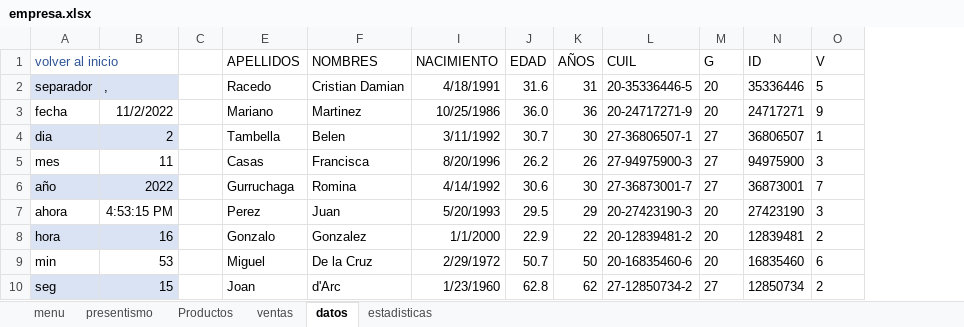
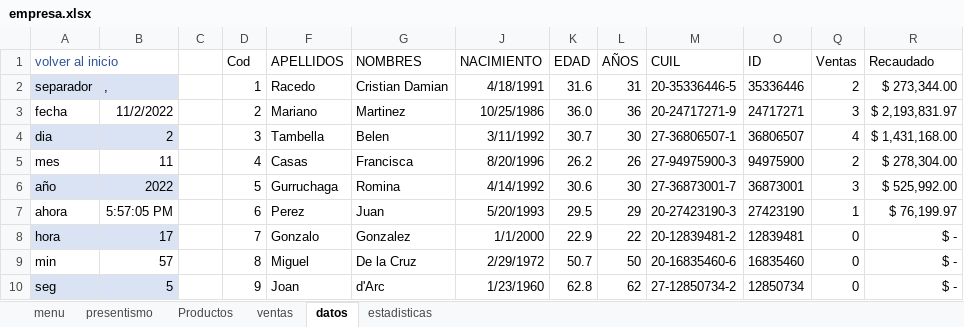
Before and after one commit to C215714N/EducacionIT, an Excel workbook: empresa.xlsx, sheet datos, drawn as a sheet; values as stored, in another font and other column widths than the file's, no borders; charts and pictures and table styles not drawn; removed rows and columns are numbered as before the commit, all else as after; the diff names each change by its address in the sheet, - before the commit and + after, or states it on an @@ line.

```diff
--- a/empresa.xlsx (sheet datos)
+++ b/empresa.xlsx (sheet datos)
@@ column D (Cod) unhidden, rows 2-10: 1 | 2 | 3 | 4 | 5 | 6 | 7 | 8 | 9 @@
-column M (G), rows 2-10: 20 | 20 | 27 | 27 | 27 | 20 | 20 | 20 | 27
+column R (Recaudado), rows 2-10: $ 273,344.00 | $ 2,193,831.97 | $ 1,431,168.00 | $ 278,304.00 | $ 525,992.00 | $ 76,199.97 | $ - | $ - | $ -
-Q1: V
+Q1: Ventas
-Q2 (Ventas): 5
+Q2 (Ventas): 2
-Q3 (Ventas): 9
+Q3 (Ventas): 3
-Q4 (Ventas): 1
+Q4 (Ventas): 4
-Q5 (Ventas): 3
+Q5 (Ventas): 2
-Q6 (Ventas): 7
+Q6 (Ventas): 3
-B7: 4:53:15 PM
+B7: 5:57:05 PM
-Q7 (Ventas): 3
+Q7 (Ventas): 1
-B8: 16
+B8: 17
-Q8 (Ventas): 2
+Q8 (Ventas): 0
-B9: 53
+B9: 57
-Q9 (Ventas): 6
+Q9 (Ventas): 0
-B10: 15
+B10: 5
-Q10 (Ventas): 2
+Q10 (Ventas): 0
```
Also changed, not shown: sheet ventas, sheet Productos, formulas that keep their value, charts or pictures, introduccion.xlsx.
